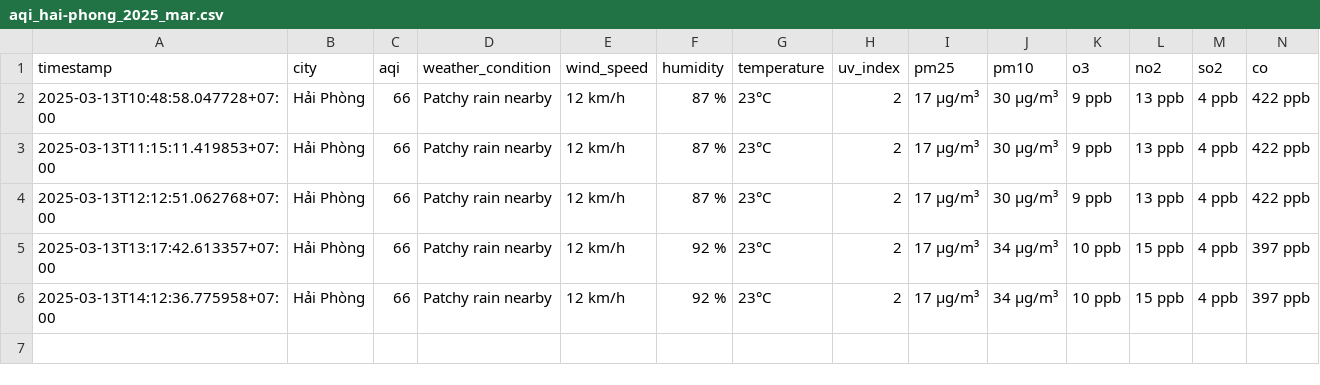
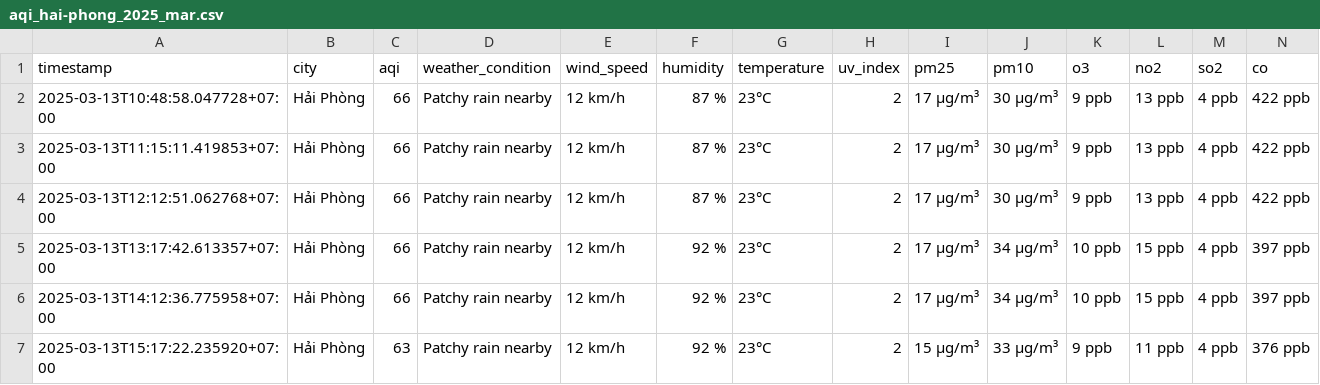
Before and after one commit to dothang08/aqi_newdatav2, a CSV file: result/hai-phong/aqi_hai-phong_2025_mar.csv, drawn as a sheet.

```diff
--- a/result/hai-phong/aqi_hai-phong_2025_mar.csv
+++ b/result/hai-phong/aqi_hai-phong_2025_mar.csv
@@ -6 +6,2 @@ timestamp,city,aqi,weather_condition,wind_speed,humidity,temperature,uv_index,pm
 2025-03-13T14:12:36.775958+07:00,Hải Phòng,66,Patchy rain nearby,12 km/h,92 %,23°C,2,17 µg/m³,34 µg/m³,10 ppb,15 ppb,4 ppb,397 ppb
+2025-03-13T15:17:22.235920+07:00,Hải Phòng,63,Patchy rain nearby,12 km/h,92 %,23°C,2,15 µg/m³,33 µg/m³,9 ppb,11 ppb,4 ppb,376 ppb
```
Also changed, not shown: result/bac-ninh/aqi_bac-ninh_2025_mar.csv, result/da-nang/aqi_da-nang_2025_mar.csv, 4 other files.
